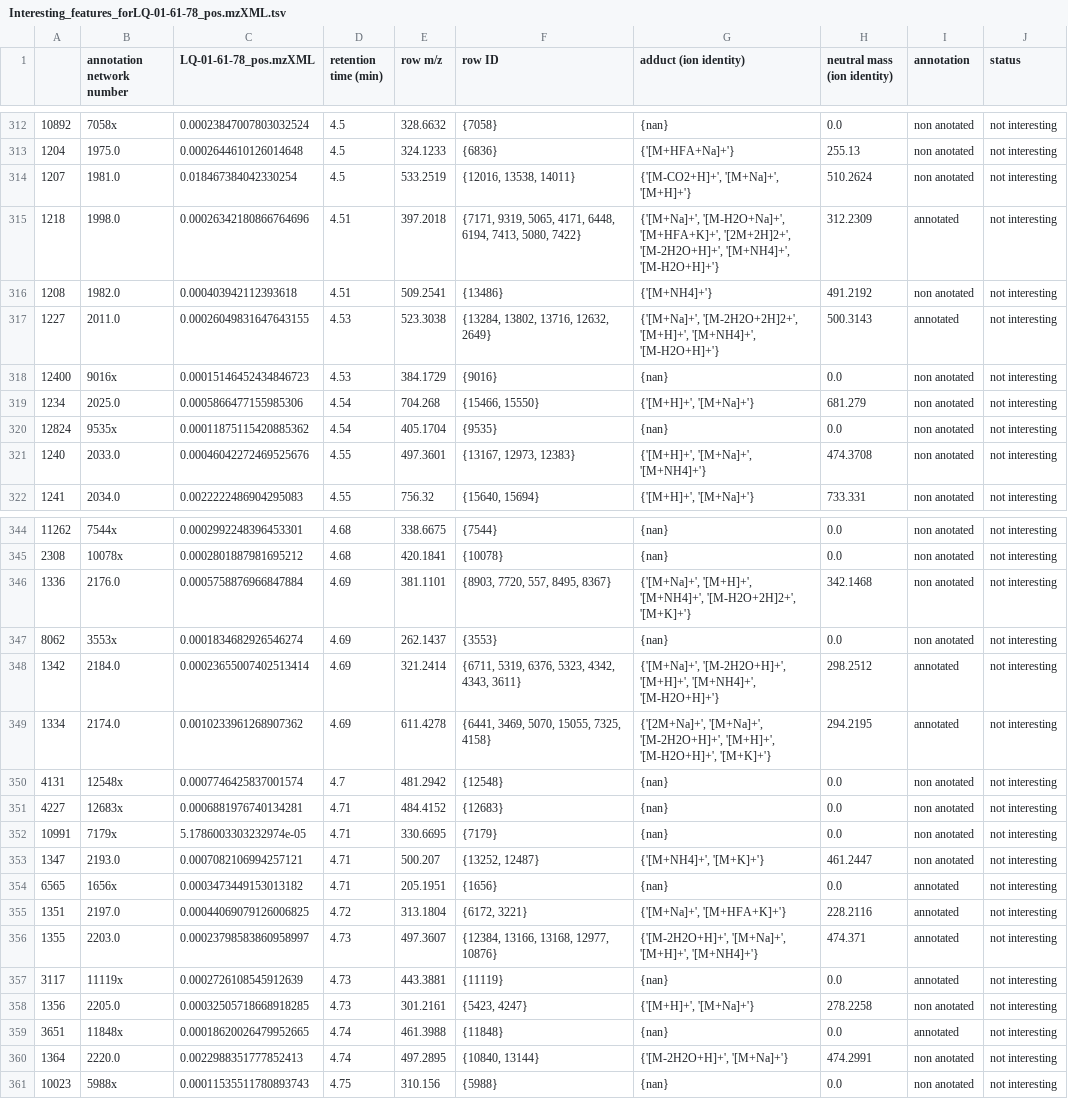
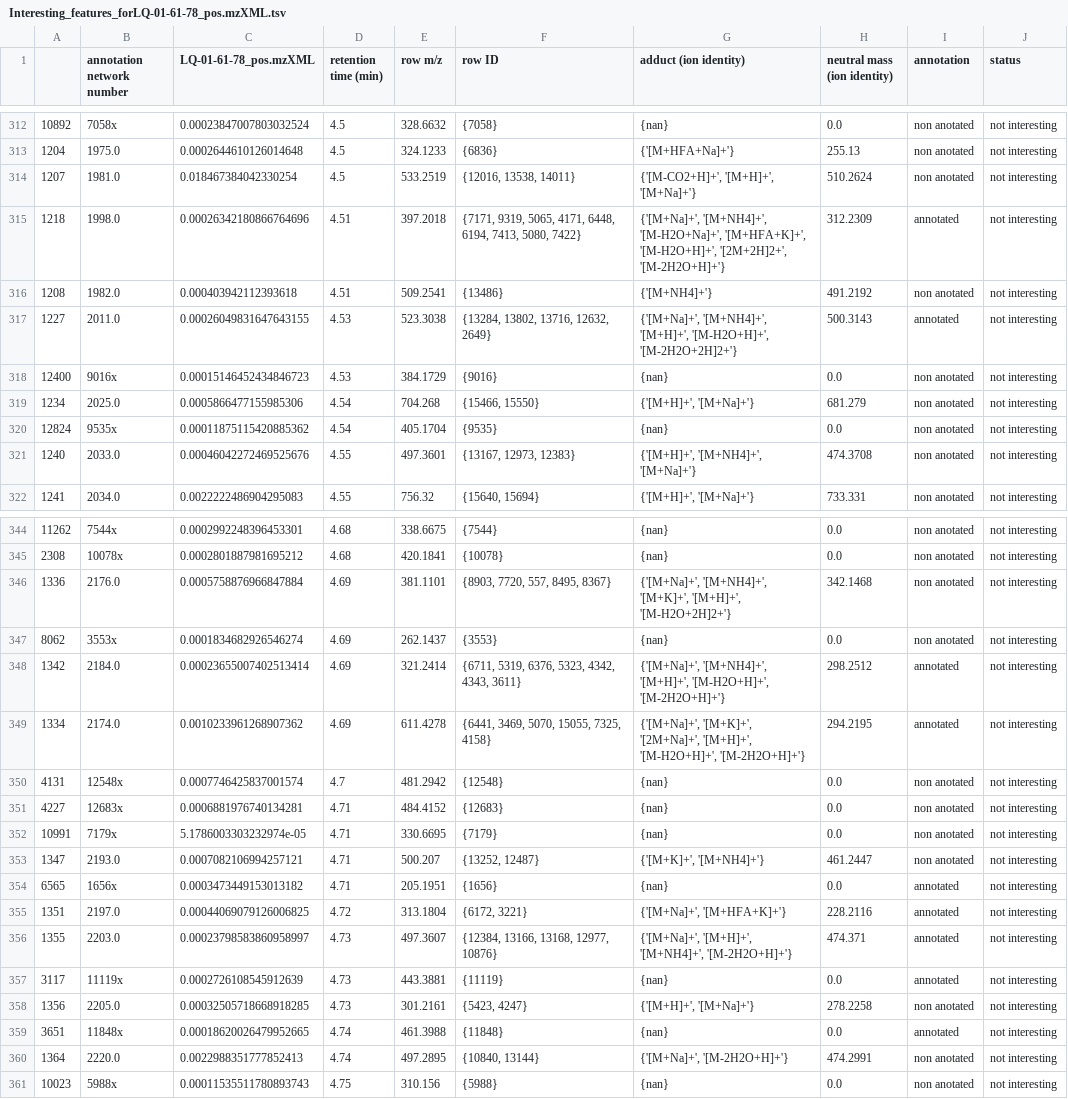
Before and after one commit to luigiquiros/inventa, a TSV file: data_out/Interesting_features_forLQ-01-61-78_pos.mzXML.tsv, drawn as a sheet; only a part is shown, gaps mark what is left out; the diff covers the shown part only.

```diff
--- a/data_out/Interesting_features_forLQ-01-61-78_pos.mzXML.tsv
+++ b/data_out/Interesting_features_forLQ-01-61-78_pos.mzXML.tsv
@@ -313,6 +313,6 @@
 1204	1975.0	0.0002644610126014648	4.5	324.1233	{6836}	{'[M+HFA+Na]+'}	255.13	non anotated	not interesting
-1207	1981.0	0.018467384042330254	4.5	533.2519	{12016, 13538, 14011}	{'[M-CO2+H]+', '[M+Na]+', '[M+H]+'}	510.2624	non anotated	not interesting
-1218	1998.0	0.00026342180866764696	4.51	397.2018	{7171, 9319, 5065, 4171, 6448, 6194, 7413, 5080, 7422}	{'[M+Na]+', '[M-H2O+Na]+', '[M+HFA+K]+', '[2M+2H]2+', '[M-2H2O+H]+', '[M+NH4]+', '[M-H2O+H]+'}	312.2309	annotated	not interesting
+1207	1981.0	0.018467384042330254	4.5	533.2519	{12016, 13538, 14011}	{'[M-CO2+H]+', '[M+H]+', '[M+Na]+'}	510.2624	non anotated	not interesting
+1218	1998.0	0.00026342180866764696	4.51	397.2018	{7171, 9319, 5065, 4171, 6448, 6194, 7413, 5080, 7422}	{'[M+Na]+', '[M+NH4]+', '[M-H2O+Na]+', '[M+HFA+K]+', '[M-H2O+H]+', '[2M+2H]2+', '[M-2H2O+H]+'}	312.2309	annotated	not interesting
 1208	1982.0	0.000403942112393618	4.51	509.2541	{13486}	{'[M+NH4]+'}	491.2192	non anotated	not interesting
-1227	2011.0	0.00026049831647643155	4.53	523.3038	{13284, 13802, 13716, 12632, 2649}	{'[M+Na]+', '[M-2H2O+2H]2+', '[M+H]+', '[M+NH4]+', '[M-H2O+H]+'}	500.3143	annotated	not interesting
+1227	2011.0	0.00026049831647643155	4.53	523.3038	{13284, 13802, 13716, 12632, 2649}	{'[M+Na]+', '[M+NH4]+', '[M+H]+', '[M-H2O+H]+', '[M-2H2O+2H]2+'}	500.3143	annotated	not interesting
 12400	9016x	0.00015146452434846723	4.53	384.1729	{9016}	{nan}	0.0	non anotated	not interesting
@@ -320,3 +320,3 @@
 12824	9535x	0.00011875115420885362	4.54	405.1704	{9535}	{nan}	0.0	non anotated	not interesting
-1240	2033.0	0.00046042272469525676	4.55	497.3601	{13167, 12973, 12383}	{'[M+H]+', '[M+Na]+', '[M+NH4]+'}	474.3708	non anotated	not interesting
+1240	2033.0	0.00046042272469525676	4.55	497.3601	{13167, 12973, 12383}	{'[M+H]+', '[M+NH4]+', '[M+Na]+'}	474.3708	non anotated	not interesting
 1241	2034.0	0.0022222486904295083	4.55	756.32	{15640, 15694}	{'[M+H]+', '[M+Na]+'}	733.331	non anotated	not interesting
@@ -345,6 +345,6 @@
 2308	10078x	0.0002801887981695212	4.68	420.1841	{10078}	{nan}	0.0	non anotated	not interesting
-1336	2176.0	0.0005758876966847884	4.69	381.1101	{8903, 7720, 557, 8495, 8367}	{'[M+Na]+', '[M+H]+', '[M+NH4]+', '[M-H2O+2H]2+', '[M+K]+'}	342.1468	non anotated	not interesting
+1336	2176.0	0.0005758876966847884	4.69	381.1101	{8903, 7720, 557, 8495, 8367}	{'[M+Na]+', '[M+NH4]+', '[M+K]+', '[M+H]+', '[M-H2O+2H]2+'}	342.1468	non anotated	not interesting
 8062	3553x	0.0001834682926546274	4.69	262.1437	{3553}	{nan}	0.0	non anotated	not interesting
-1342	2184.0	0.00023655007402513414	4.69	321.2414	{6711, 5319, 6376, 5323, 4342, 4343, 3611}	{'[M+Na]+', '[M-2H2O+H]+', '[M+H]+', '[M+NH4]+', '[M-H2O+H]+'}	298.2512	annotated	not interesting
-1334	2174.0	0.0010233961268907362	4.69	611.4278	{6441, 3469, 5070, 15055, 7325, 4158}	{'[2M+Na]+', '[M+Na]+', '[M-2H2O+H]+', '[M+H]+', '[M-H2O+H]+', '[M+K]+'}	294.2195	annotated	not interesting
+1342	2184.0	0.00023655007402513414	4.69	321.2414	{6711, 5319, 6376, 5323, 4342, 4343, 3611}	{'[M+Na]+', '[M+NH4]+', '[M+H]+', '[M-H2O+H]+', '[M-2H2O+H]+'}	298.2512	annotated	not interesting
+1334	2174.0	0.0010233961268907362	4.69	611.4278	{6441, 3469, 5070, 15055, 7325, 4158}	{'[M+Na]+', '[M+K]+', '[2M+Na]+', '[M+H]+', '[M-H2O+H]+', '[M-2H2O+H]+'}	294.2195	annotated	not interesting
 4131	12548x	0.0007746425837001574	4.7	481.2942	{12548}	{nan}	0.0	non anotated	not interesting
@@ -352,6 +352,6 @@
 10991	7179x	5.1786003303232974e-05	4.71	330.6695	{7179}	{nan}	0.0	non anotated	not interesting
-1347	2193.0	0.0007082106994257121	4.71	500.207	{13252, 12487}	{'[M+NH4]+', '[M+K]+'}	461.2447	non anotated	not interesting
+1347	2193.0	0.0007082106994257121	4.71	500.207	{13252, 12487}	{'[M+K]+', '[M+NH4]+'}	461.2447	non anotated	not interesting
 6565	1656x	0.0003473449153013182	4.71	205.1951	{1656}	{nan}	0.0	annotated	not interesting
 1351	2197.0	0.00044069079126006825	4.72	313.1804	{6172, 3221}	{'[M+Na]+', '[M+HFA+K]+'}	228.2116	annotated	not interesting
-1355	2203.0	0.00023798583860958997	4.73	497.3607	{12384, 13166, 13168, 12977, 10876}	{'[M-2H2O+H]+', '[M+Na]+', '[M+H]+', '[M+NH4]+'}	474.371	annotated	not interesting
+1355	2203.0	0.00023798583860958997	4.73	497.3607	{12384, 13166, 13168, 12977, 10876}	{'[M+Na]+', '[M+H]+', '[M+NH4]+', '[M-2H2O+H]+'}	474.371	annotated	not interesting
 3117	11119x	0.0002726108545912639	4.73	443.3881	{11119}	{nan}	0.0	annotated	not interesting
@@ -359,3 +359,3 @@
 3651	11848x	0.00018620026479952665	4.74	461.3988	{11848}	{nan}	0.0	annotated	not interesting
-1364	2220.0	0.0022988351777852413	4.74	497.2895	{10840, 13144}	{'[M-2H2O+H]+', '[M+Na]+'}	474.2991	non anotated	not interesting
+1364	2220.0	0.0022988351777852413	4.74	497.2895	{10840, 13144}	{'[M+Na]+', '[M-2H2O+H]+'}	474.2991	non anotated	not interesting
 10023	5988x	0.00011535511780893743	4.75	310.156	{5988}	{nan}	0.0	non anotated	not interesting
```
Also changed, not shown: 118 edited cells elsewhere in this file, data_out/CC_results.tsv, data_out/FC_results.tsv, 9 other files.
